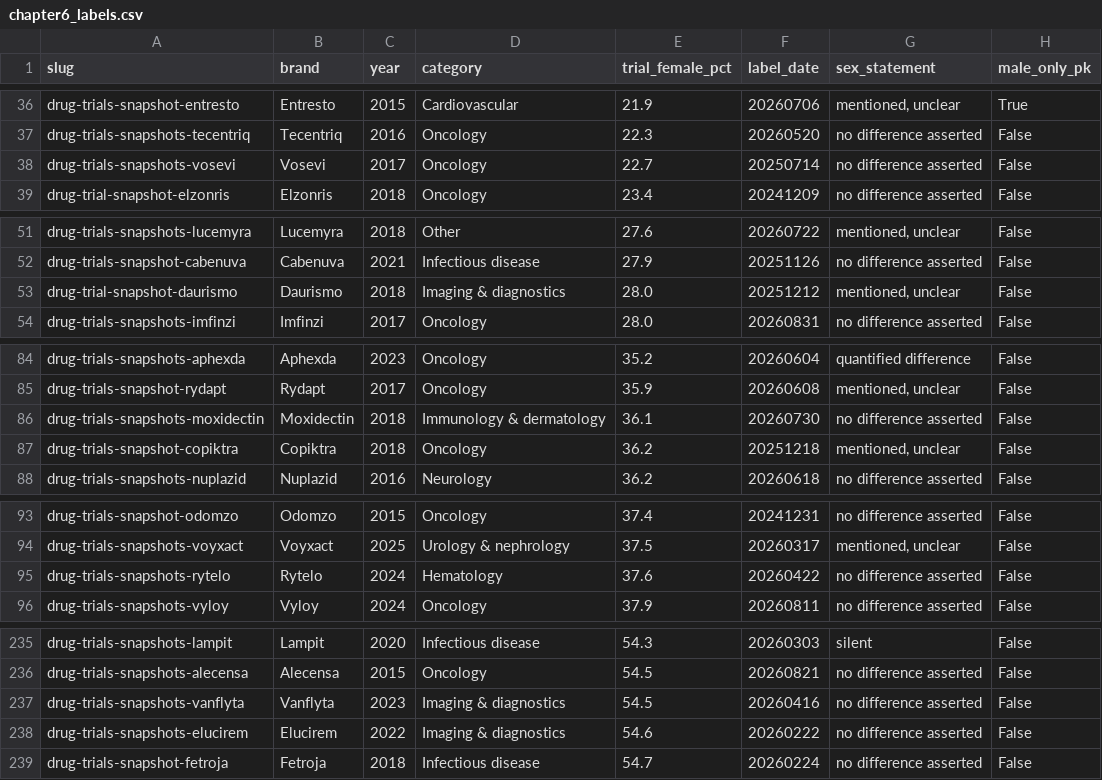
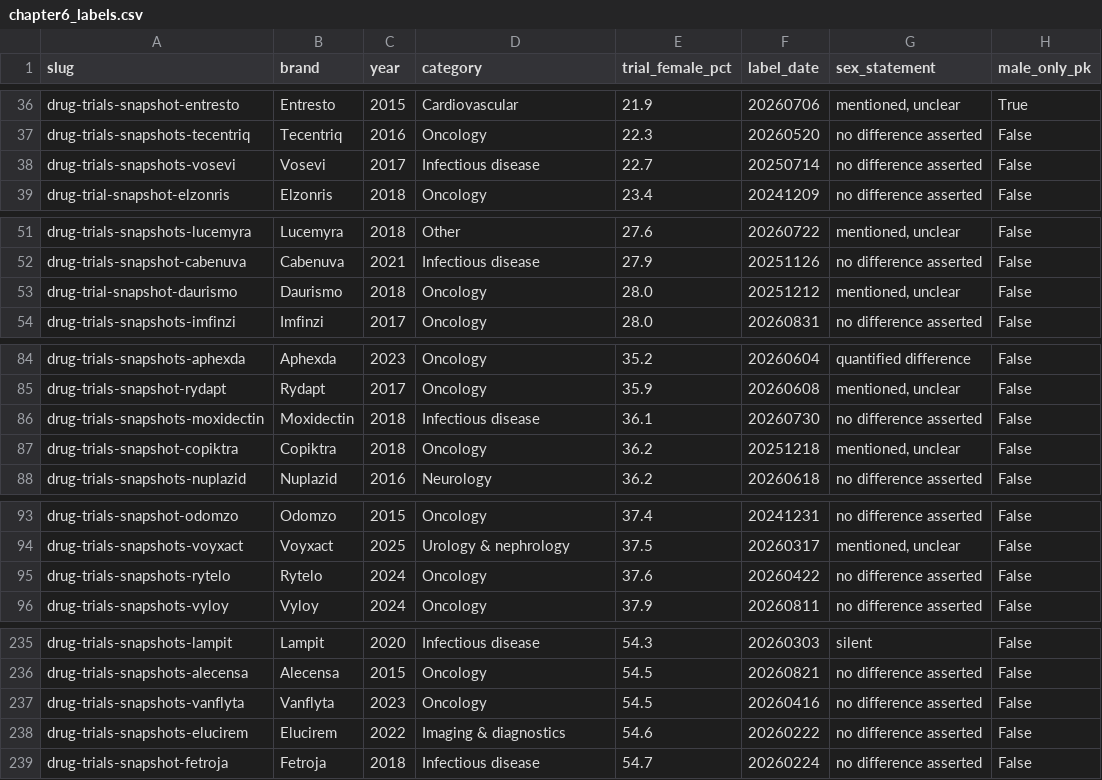
Before and after one commit to lucylepoidevin/thewomenshealthrecord, a CSV file: site/public/data/csv/chapter6_labels.csv, drawn as a sheet; only a part is shown, gaps mark what is left out; the diff covers the shown part only; the diff names each change by its address in the sheet, - before the commit and + after, or states it on an @@ line.

```diff
--- a/site/public/data/csv/chapter6_labels.csv
+++ b/site/public/data/csv/chapter6_labels.csv
-D38 (category): Oncology
+D38 (category): Infectious disease
-D53 (category): Imaging & diagnostics
+D53 (category): Oncology
-D86 (category): Immunology & dermatology
+D86 (category): Infectious disease
-D95 (category): Hematology
+D95 (category): Oncology
-D237 (category): Imaging & diagnostics
+D237 (category): Oncology
```
Also changed, not shown: 75 edited cells elsewhere in this file, site/public/data/csv/chapter1_drugs.csv, site/public/data/csv/chapter4_diseases.csv, 37 other files.
